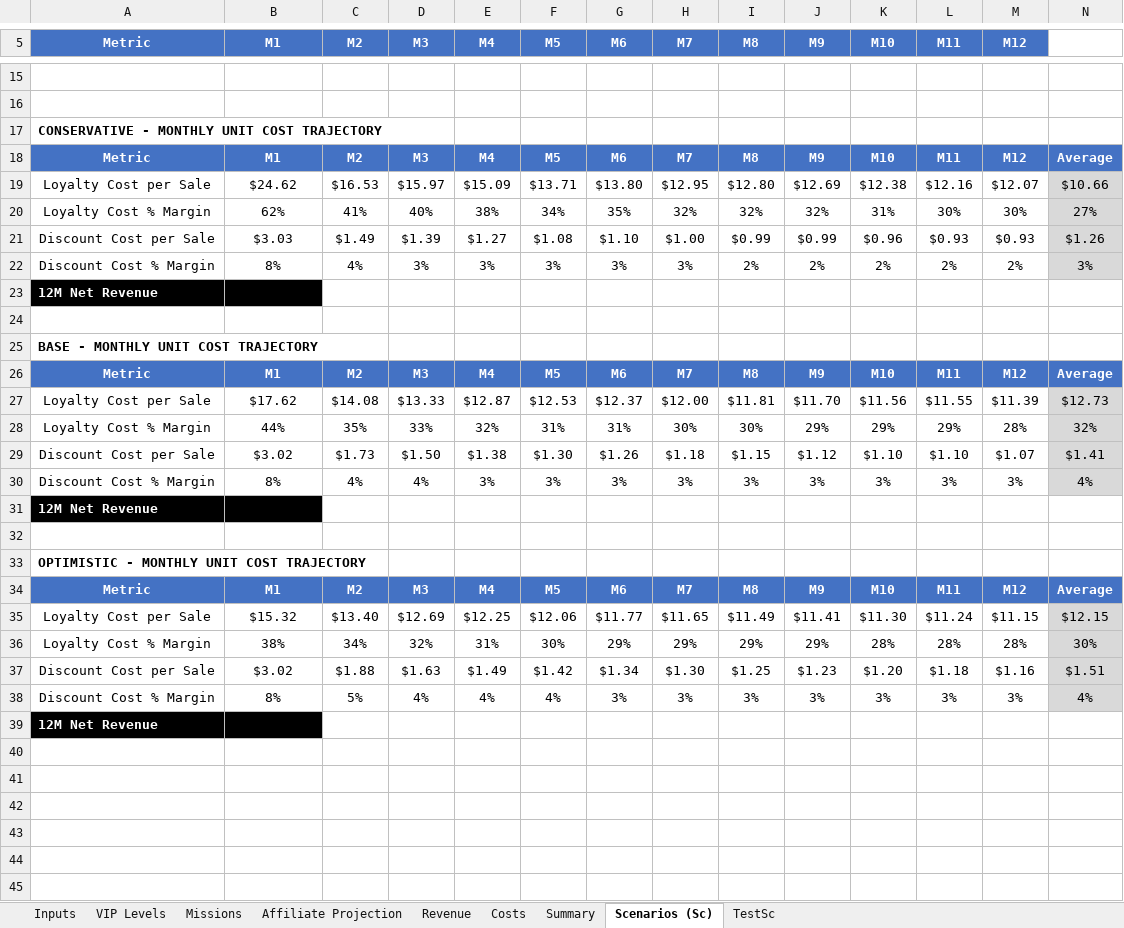
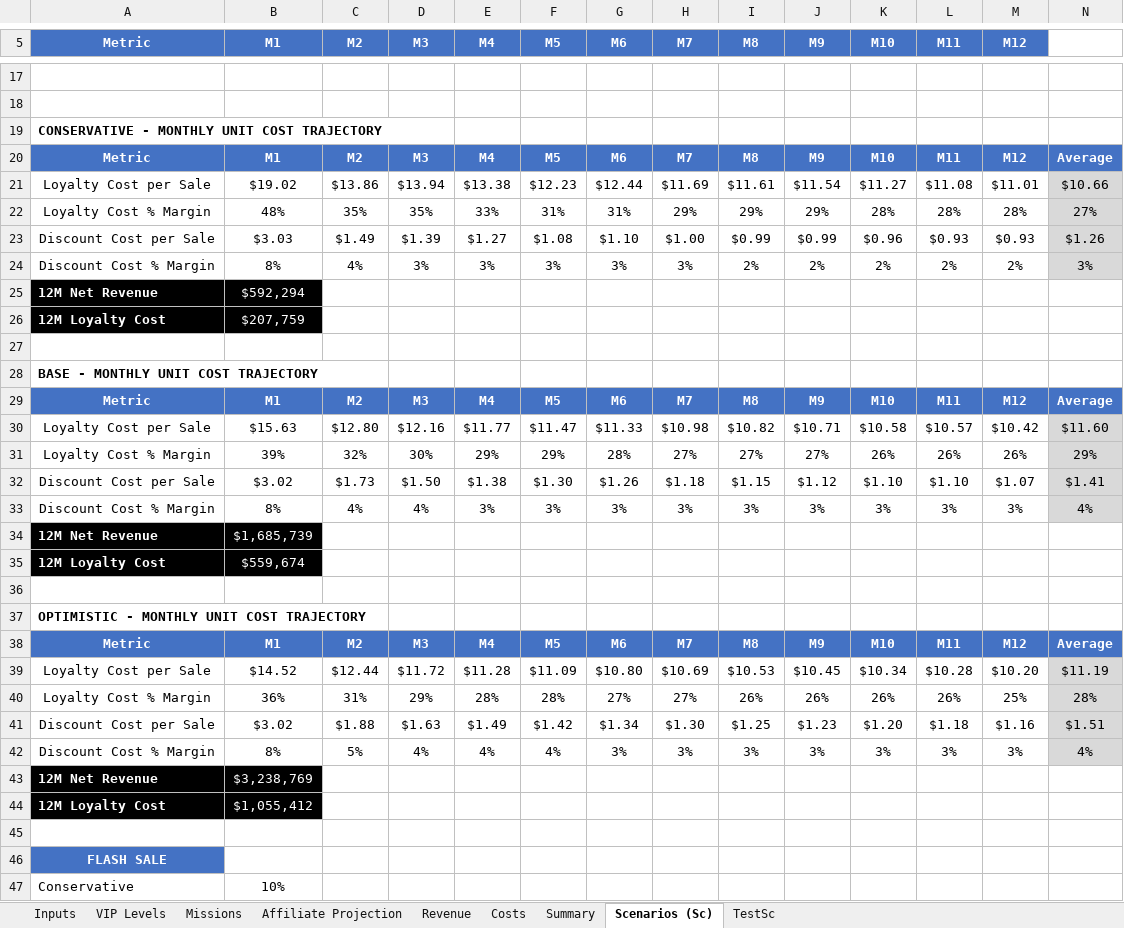
Before and after one commit to TumiLabsJN/RumiLoyalty, an Excel workbook: Rumi/LoyaltyProgramModel_v3.xlsx, sheet Scenarios (Sc), drawn as a sheet; only a part is shown, gaps mark what is left out; values as stored, in another font and other column widths than the file's, no borders; removed rows and columns are numbered as before the commit, all else as after; the diff covers the shown part only; the diff names each change by its address in the sheet, - before the commit and + after, or states it on an @@ line.

```diff
--- a/Rumi/LoyaltyProgramModel_v3.xlsx (sheet Scenarios (Sc))
+++ b/Rumi/LoyaltyProgramModel_v3.xlsx (sheet Scenarios (Sc))
-row 19: Loyalty Cost per Sale | $24.62 | $16.53 | $15.97 | $15.09 | $13.71 | $13.80 | $12.95 | $12.80 | $12.69 | $12.38 | $12.16 | $12.07 | $10.66
-row 20: Loyalty Cost % Margin | 62% | 41% | 40% | 38% | 34% | 35% | 32% | 32% | 32% | 31% | 30% | 30% | 27%
+row 21: Loyalty Cost per Sale | $19.02 | $13.86 | $13.94 | $13.38 | $12.23 | $12.44 | $11.69 | $11.61 | $11.54 | $11.27 | $11.08 | $11.01 | $10.66
+row 22: Loyalty Cost % Margin | 48% | 35% | 35% | 33% | 31% | 31% | 29% | 29% | 29% | 28% | 28% | 28% | 27%
-B25 (M1): (empty)
+B25 (M1): $592,294
+row 26: 12M Loyalty Cost | $207,759
-row 27: Loyalty Cost per Sale | $17.62 | $14.08 | $13.33 | $12.87 | $12.53 | $12.37 | $12.00 | $11.81 | $11.70 | $11.56 | $11.55 | $11.39 | $12.73
-row 28: Loyalty Cost % Margin | 44% | 35% | 33% | 32% | 31% | 31% | 30% | 30% | 29% | 29% | 29% | 28% | 32%
+row 30: Loyalty Cost per Sale | $15.63 | $12.80 | $12.16 | $11.77 | $11.47 | $11.33 | $10.98 | $10.82 | $10.71 | $10.58 | $10.57 | $10.42 | $11.60
+row 31: Loyalty Cost % Margin | 39% | 32% | 30% | 29% | 29% | 28% | 27% | 27% | 27% | 26% | 26% | 26% | 29%
-B34 (M1): (empty)
+B34 (M1): $1,685,739
+row 35: 12M Loyalty Cost | $559,674
-row 35: Loyalty Cost per Sale | $15.32 | $13.40 | $12.69 | $12.25 | $12.06 | $11.77 | $11.65 | $11.49 | $11.41 | $11.30 | $11.24 | $11.15 | $12.15
-row 36: Loyalty Cost % Margin | 38% | 34% | 32% | 31% | 30% | 29% | 29% | 29% | 29% | 28% | 28% | 28% | 30%
+row 39: Loyalty Cost per Sale | $14.52 | $12.44 | $11.72 | $11.28 | $11.09 | $10.80 | $10.69 | $10.53 | $10.45 | $10.34 | $10.28 | $10.20 | $11.19
+row 40: Loyalty Cost % Margin | 36% | 31% | 29% | 28% | 28% | 27% | 27% | 26% | 26% | 26% | 26% | 25% | 28%
-B43 (M1): (empty)
+B43 (M1): $3,238,769
+row 44: 12M Loyalty Cost | $1,055,412
+row 45: (empty)
+row 46: FLASH SALE
+row 47: Conservative | 10%
```
Also changed, not shown: 7 added rows, 3 removed rows, 1 edited cell and cell formats elsewhere in this sheet, sheet Summary, sheet Costs, sheet Inputs, sheet Revenue, sheet Affiliate Projection, sheet Missions, 1 more sheet, formulas that keep their value, hidden cells, 5 other files.
